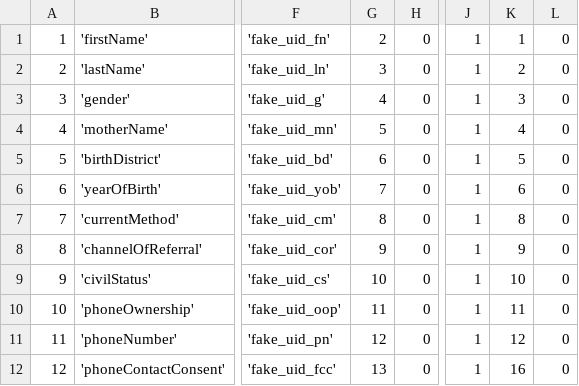
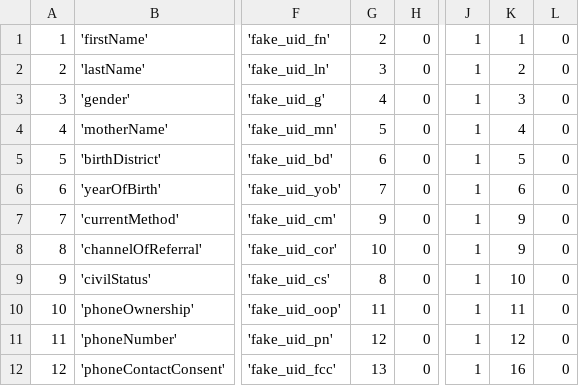
Before and after one commit to EyeSeeTea/pictureapp, a CSV file: app/src/ereferrals/assets/Questions.csv, drawn as a sheet; only a part is shown, gaps mark what is left out; the diff names each change by its address in the sheet, - before the commit and + after, or states it on an @@ line.

Commit message:
fix questions order

```diff
--- a/app/src/ereferrals/assets/Questions.csv
+++ b/app/src/ereferrals/assets/Questions.csv
-G7: 8
+G7: 9
-K7: 8
+K7: 9
-G8: 9
+G8: 10
-G9: 10
+G9: 8
```
